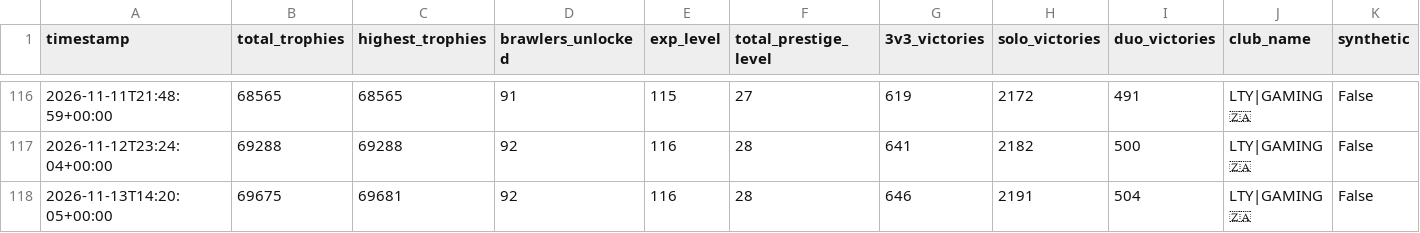
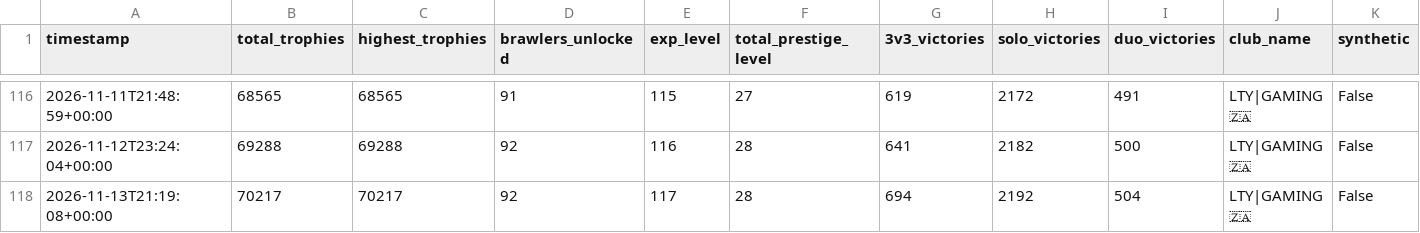
Before and after one commit to DanielCharles11599/Personal-Projects, a CSV file: Brawl Stars Tracker/brawl_history.csv, drawn as a sheet; only a part is shown, gaps mark what is left out.

```diff
--- a/Brawl Stars Tracker/brawl_history.csv
+++ b/Brawl Stars Tracker/brawl_history.csv
@@ -117,2 +117,2 @@ timestamp,total_trophies,highest_trophies,brawlers_unlocked,exp_level,total_pres
 2026-11-12T23:24:04+00:00,69288,69288,92,116,28,641,2182,500,LTY|GAMING 🇿🇦,False
-2026-11-13T14:20:05+00:00,69675,69681,92,116,28,646,2191,504,LTY|GAMING 🇿🇦,False
+2026-11-13T21:19:08+00:00,70217,70217,92,117,28,694,2192,504,LTY|GAMING 🇿🇦,False
```
Also changed, not shown: Brawl Stars Tracker/battle_log.csv, Brawl Stars Tracker/brawler_history.csv, 2 other files.
